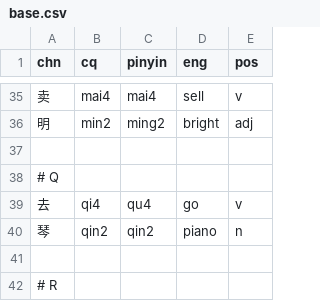
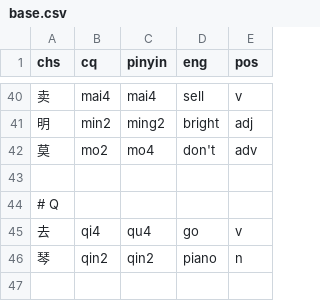
Before and after one commit to ZhangBohan233/DuckSonTranslator, a CSV file: src/main/resources/trashsoftware/duckSonTranslator/dict/base.csv, drawn as a sheet; only a part is shown, gaps mark what is left out; the shorter side is filled out with more unchanged rows; the diff covers the shown part only.

```diff
--- a/src/main/resources/trashsoftware/duckSonTranslator/dict/base.csv
+++ b/src/main/resources/trashsoftware/duckSonTranslator/dict/base.csv
@@ -1 +1 @@
-chn, cq, pinyin, eng, pos
+chs, cq, pinyin, eng, pos
@@ -36,2 +41,3 @@ chn, cq, pinyin, eng, pos
 明, min2, ming2, bright, adj
+莫, mo2, mo4, don't, adv
 
```
Also changed, not shown: 7 added rows and 2 edited cells elsewhere in this file, 7 other files.
